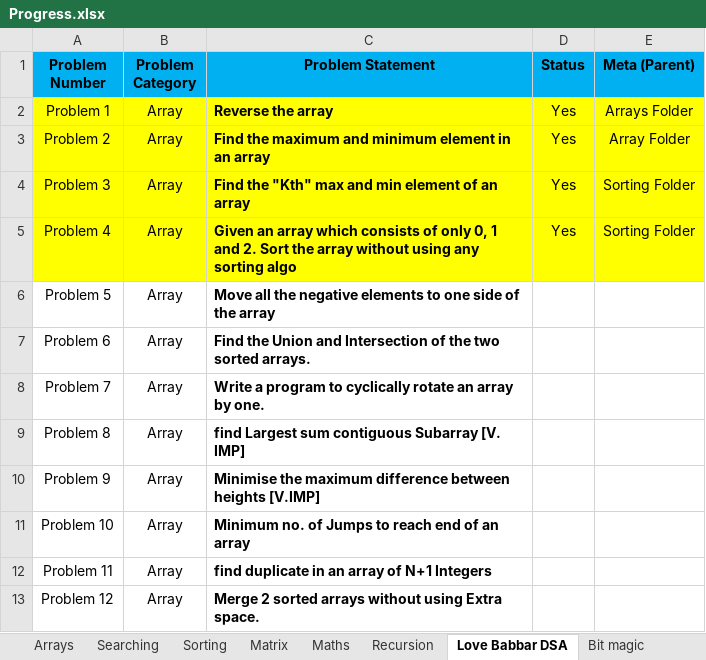
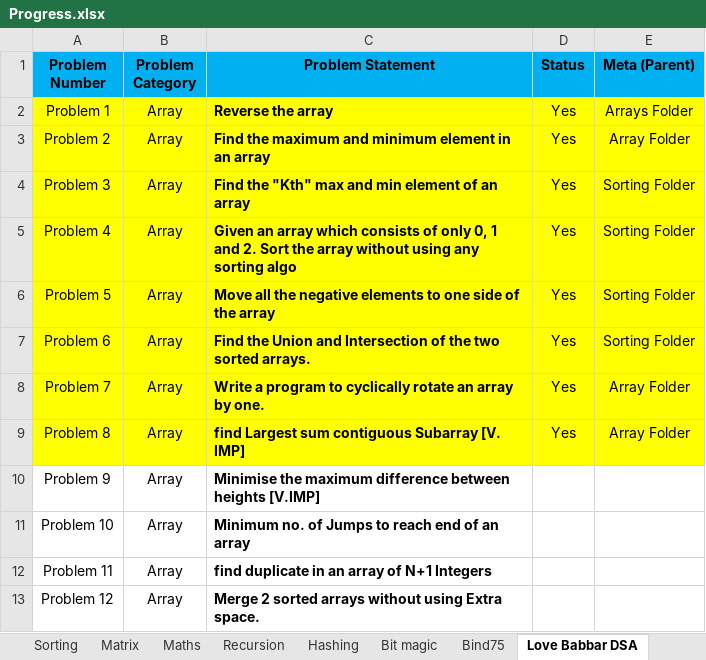
Before and after one commit to abhishekbiswas772/DSA, an Excel workbook: Progress.xlsx, sheet Love Babbar DSA, drawn as a sheet; only a part is shown; values as stored, in another font and other column widths than the file's, no borders; the diff names each change by its address in the sheet, - before the commit and + after, or states it on an @@ line.

Commit message:
Love Babbar DSA Added && Hashing Added && Moving to Bit Magic

```diff
--- a/Progress.xlsx (sheet Love Babbar DSA)
+++ b/Progress.xlsx (sheet Love Babbar DSA)
+sheet tab: Hashing
+sheet tab: Bind75
@@ sheet tab order changed: Sorting | Matrix | Maths | Recursion | Hashing | Bit magic | Bind75 | Love Babbar DSA @@
-A6:E9 fill: none
+A6:E9 fill: #FFFF00
-D6:D9 (Status): (empty)
+D6:D9 (Status): Yes
-E6:E7 (Meta (Parent)): (empty)
+E6:E7 (Meta (Parent)): Sorting Folder
-E8:E9 (Meta (Parent)): (empty)
+E8:E9 (Meta (Parent)): Array Folder
```
Also changed, not shown: sheet Bit magic, sheet Arrays, 14 other files.
